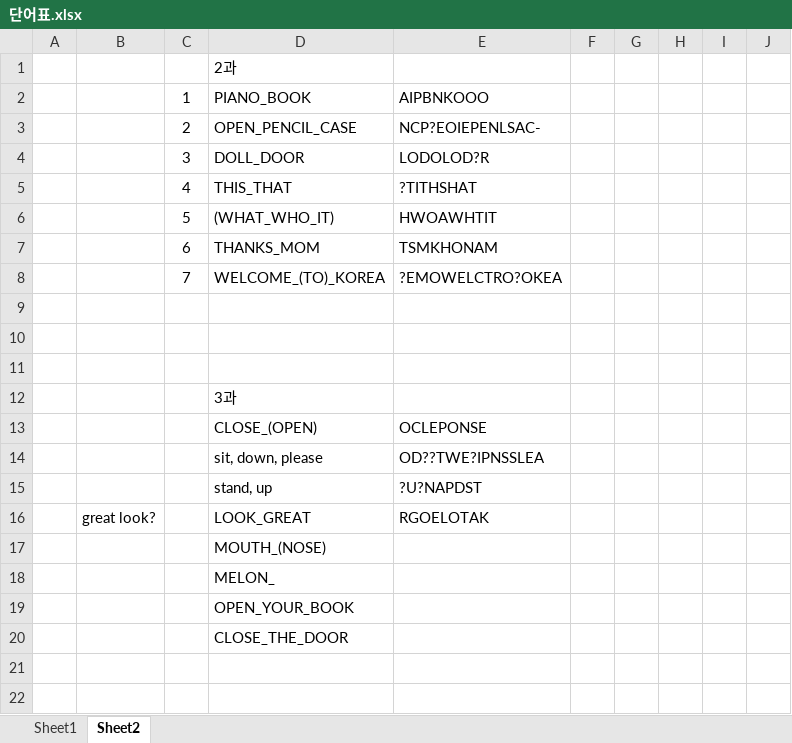
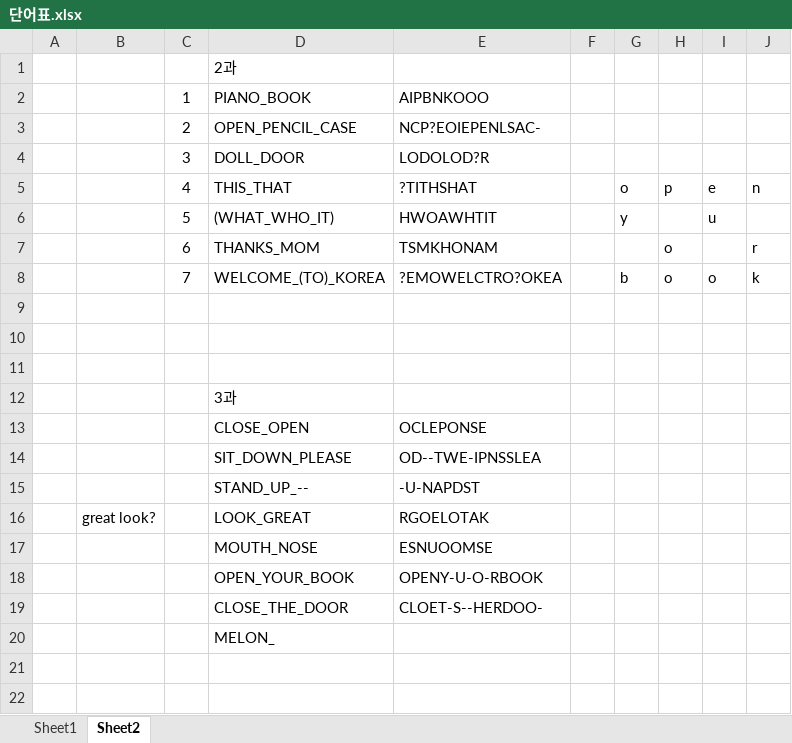
Before and after one commit to bovowit/TestProject, an Excel workbook: WordStudy/단어표.xlsx, sheet Sheet2, drawn as a sheet; only a part is shown; values as stored, in another font and other column widths than the file's, no borders; charts and pictures not drawn; removed rows and columns are numbered as before the commit, all else as after; the diff names each change by its address in the sheet, - before the commit and + after, or states it on an @@ line.

```diff
--- a/WordStudy/단어표.xlsx (sheet Sheet2)
+++ b/WordStudy/단어표.xlsx (sheet Sheet2)
-row 5:  |  | 4 | THIS_THAT | ?TITHSHAT
+row 5:  |  | 4 | THIS_THAT | ?TITHSHAT |  | o | p | e | n
-G6: (empty)
+G6: y
-I6: (empty)
+I6: u
-H7: (empty)
+H7: o
-J7: (empty)
+J7: r
-row 8:  |  | 7 | WELCOME_(TO)_KOREA | ?EMOWELCTRO?OKEA
+row 8:  |  | 7 | WELCOME_(TO)_KOREA | ?EMOWELCTRO?OKEA |  | b | o | o | k
-D13: CLOSE_(OPEN)
+D13: CLOSE_OPEN
-row 14:  |  |  | sit, down, please | OD??TWE?IPNSSLEA
-row 15:  |  |  | stand, up | ?U?NAPDST
+row 14:  |  |  | SIT_DOWN_PLEASE | OD--TWE-IPNSSLEA
+row 15:  |  |  | STAND_UP_-- | -U-NAPDST
-row 17:  |  |  | MOUTH_(NOSE)
+row 17:  |  |  | MOUTH_NOSE | ESNUOOMSE
+row 18:  |  |  | OPEN_YOUR_BOOK | OPENY-U-O-RBOOK
+row 19:  |  |  | CLOSE_THE_DOOR | CLOET-S--HERDOO-
-row 19:  |  |  | OPEN_YOUR_BOOK
-row 20:  |  |  | CLOSE_THE_DOOR
```
Also changed, not shown: sheet Sheet1, charts or pictures, 7 other files.
